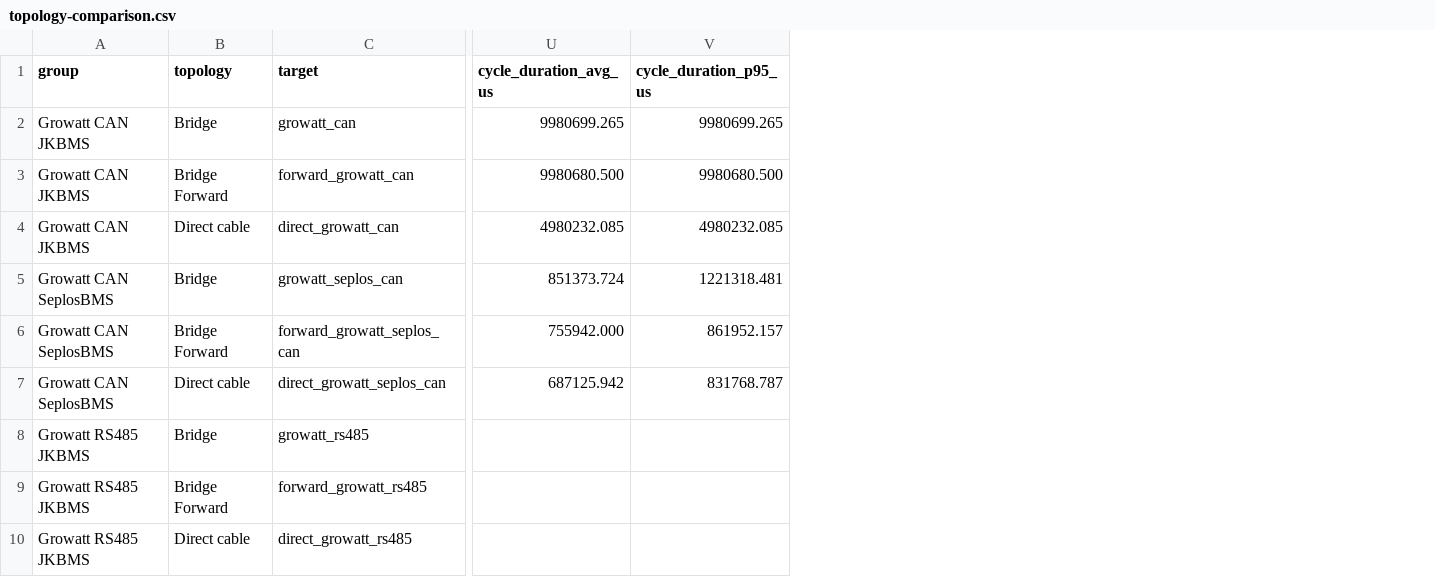
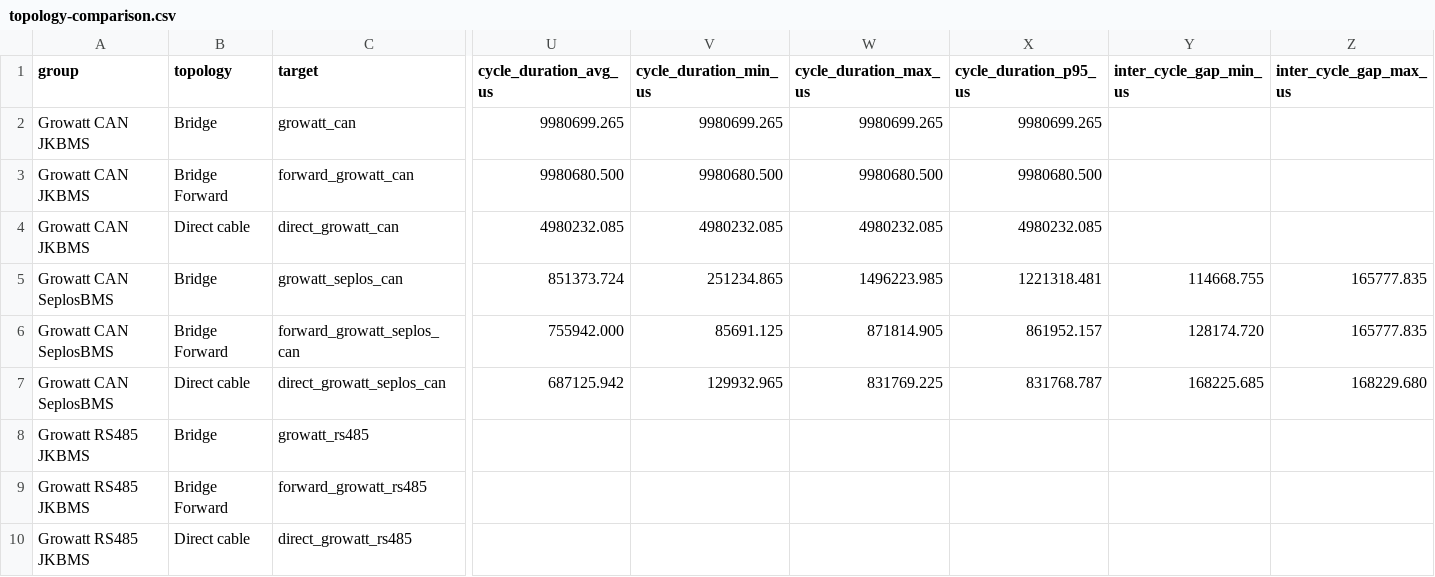
Before and after one commit to victorstoica114/sigrok-pylon-bms-decoders, a CSV file: analysis/out/topology-comparison.csv, drawn as a sheet; only a part is shown, gaps mark what is left out; the diff names each change by its address in the sheet, - before the commit and + after, or states it on an @@ line.

```diff
--- a/analysis/out/topology-comparison.csv
+++ b/analysis/out/topology-comparison.csv
+column V (cycle_duration_min_us), rows 2-7: 9980699.265 | 9980680.500 | 4980232.085 | 251234.865 | 85691.125 | 129932.965
+column W (cycle_duration_max_us), rows 2-7: 9980699.265 | 9980680.500 | 4980232.085 | 1496223.985 | 871814.905 | 831769.225
+column Y (inter_cycle_gap_min_us), rows 5-7: 114668.755 | 128174.720 | 168225.685
+column Z (inter_cycle_gap_max_us), rows 5-7: 165777.835 | 165777.835 | 168229.680
```
Also changed, not shown: analysis/out/bridge-analysis-overview.csv, analysis/out/topology-three-mode-comparison.csv, 8 other files.
